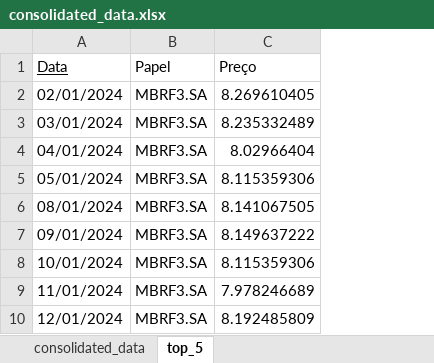
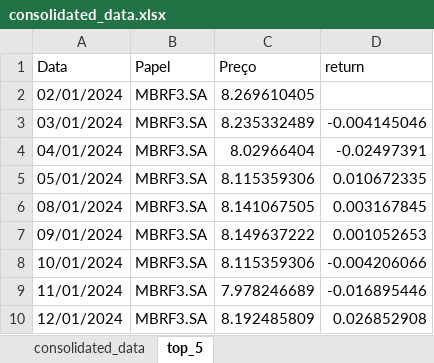
Before and after one commit to caique-dev/case, an Excel workbook: consolidated_data.xlsx, sheet top_5, drawn as a sheet; only a part is shown; values as stored, in another font and other column widths than the file's, no borders; the diff covers the shown part only; the diff names each change by its address in the sheet, - before the commit and + after, or states it on an @@ line.

```diff
--- a/consolidated_data.xlsx (sheet top_5)
+++ b/consolidated_data.xlsx (sheet top_5)
+column D (return), rows 3-10: -0.004145046 | -0.02497391 | 0.010672335 | 0.003167845 | 0.001052653 | -0.004206066 | -0.016895446 | 0.026852908
-A1 underline: on
+A1 underline: off
```
Also changed, not shown: 553 moved rows elsewhere in this sheet, 3 other files.
